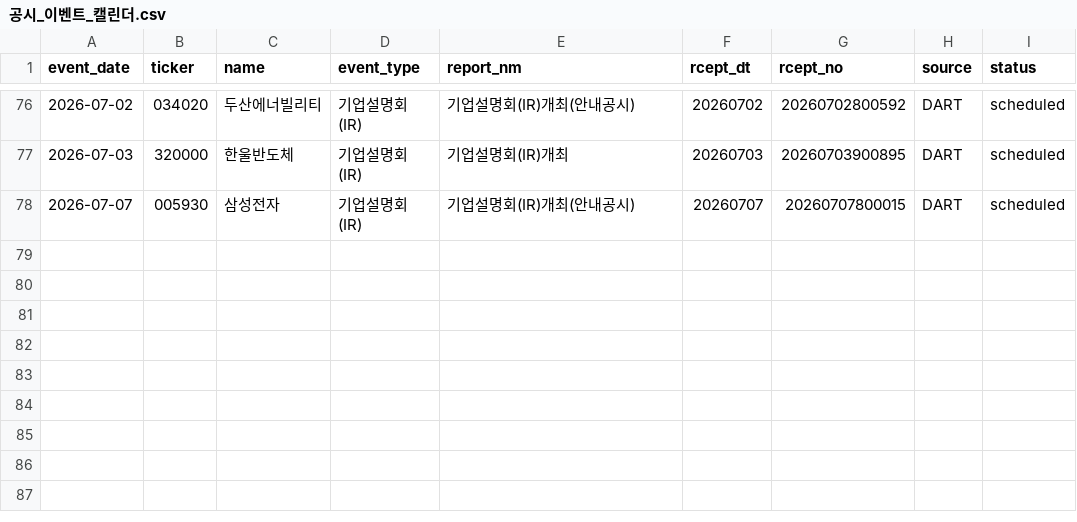
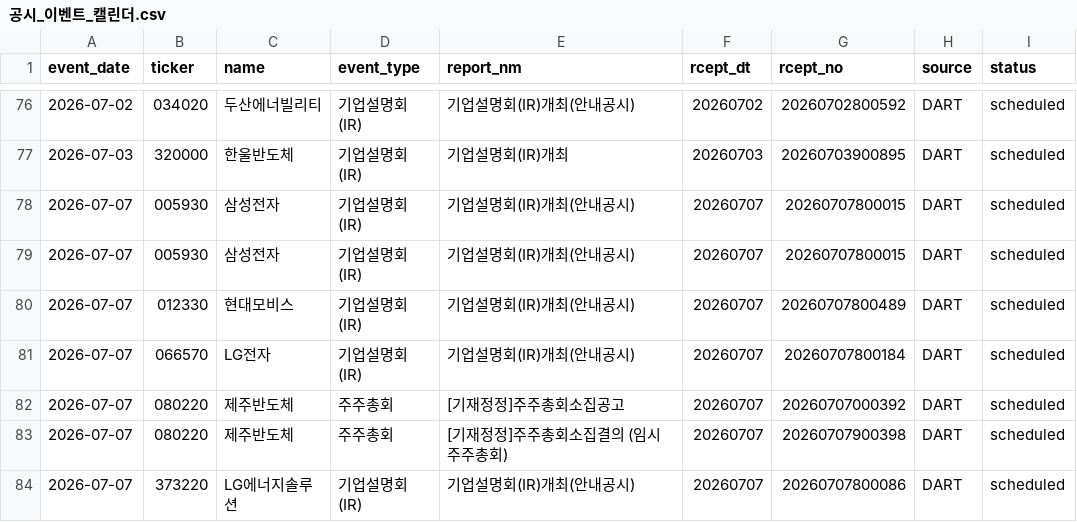
Before and after one commit to Lee-D-S/stock-signal-lab, a CSV file: ai 주가 변동 원인 분석/08_관찰기록/07_공시이벤트/공시_이벤트_캘린더.csv, drawn as a sheet; only a part is shown, gaps mark what is left out.

```diff
--- a/ai 주가 변동 원인 분석/08_관찰기록/07_공시이벤트/공시_이벤트_캘린더.csv
+++ b/ai 주가 변동 원인 분석/08_관찰기록/07_공시이벤트/공시_이벤트_캘린더.csv
@@ -78 +78,7 @@
 2026-07-07,005930,삼성전자,기업설명회(IR),기업설명회(IR)개최(안내공시),20260707,20260707800015,DART,scheduled
+2026-07-07,005930,삼성전자,기업설명회(IR),기업설명회(IR)개최(안내공시),20260707,20260707800015,DART,scheduled
+2026-07-07,012330,현대모비스,기업설명회(IR),기업설명회(IR)개최(안내공시),20260707,20260707800489,DART,scheduled
+2026-07-07,066570,LG전자,기업설명회(IR),기업설명회(IR)개최(안내공시),20260707,20260707800184,DART,scheduled
+2026-07-07,080220,제주반도체,주주총회,[기재정정]주주총회소집공고,20260707,20260707000392,DART,scheduled
+2026-07-07,080220,제주반도체,주주총회,[기재정정]주주총회소집결의              (임시주주총회),20260707,20260707900398,DART,scheduled
+2026-07-07,373220,LG에너지솔루션,기업설명회(IR),기업설명회(IR)개최(안내공시),20260707,20260707800086,DART,scheduled
```
Also changed, not shown: 3 other files.
